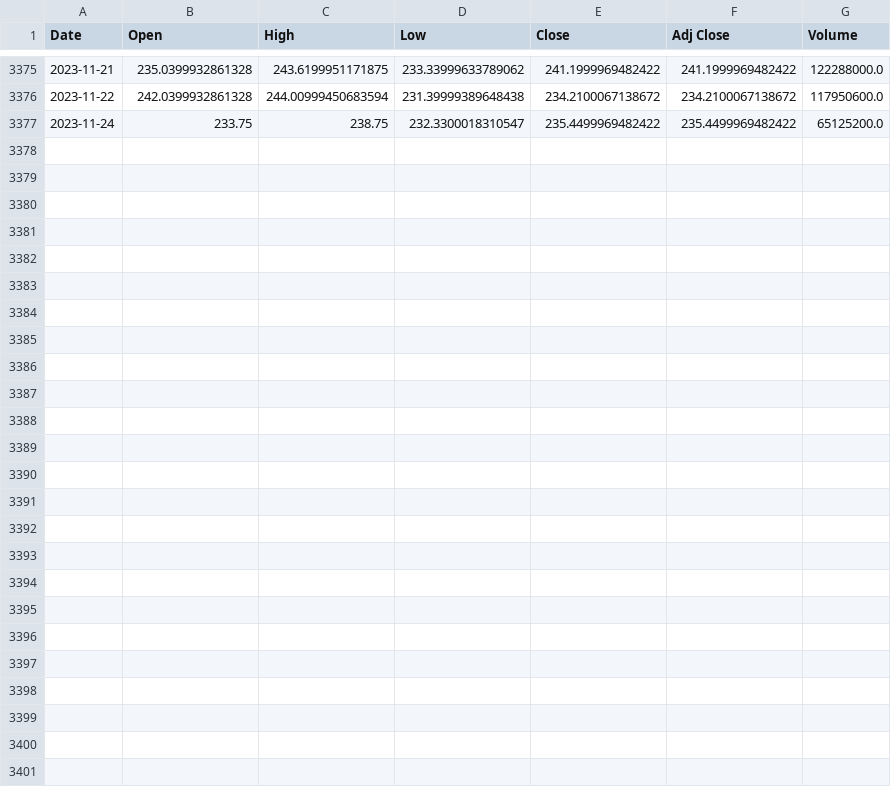
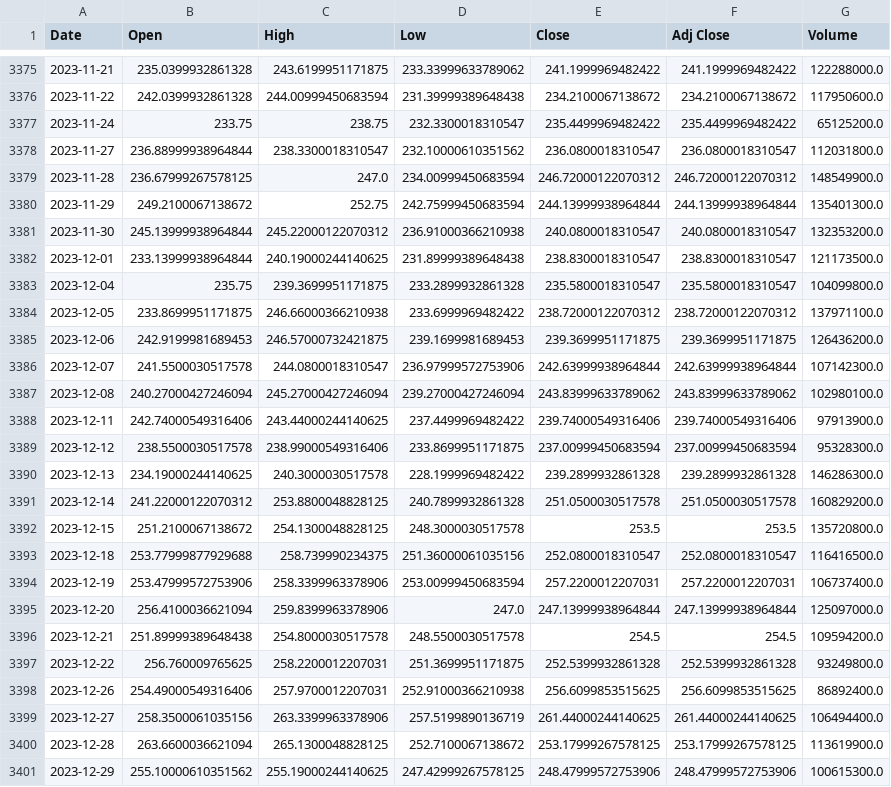
Before and after one commit to kajbaf/ai-stock-analysis, a CSV file: data/TSLA.csv, drawn as a sheet; only a part is shown, gaps mark what is left out.

```diff
--- a/data/TSLA.csv
+++ b/data/TSLA.csv
@@ -3377 +3377,25 @@ Date,Open,High,Low,Close,Adj Close,Volume
 2023-11-24,233.75,238.75,232.3300018310547,235.4499969482422,235.4499969482422,65125200.0
+2023-11-27,236.88999938964844,238.3300018310547,232.10000610351562,236.0800018310547,236.0800018310547,112031800.0
+2023-11-28,236.67999267578125,247.0,234.00999450683594,246.72000122070312,246.72000122070312,148549900.0
+2023-11-29,249.2100067138672,252.75,242.75999450683594,244.13999938964844,244.13999938964844,135401300.0
+2023-11-30,245.13999938964844,245.22000122070312,236.91000366210938,240.0800018310547,240.0800018310547,132353200.0
+2023-12-01,233.13999938964844,240.19000244140625,231.89999389648438,238.8300018310547,238.8300018310547,121173500.0
+2023-12-04,235.75,239.3699951171875,233.2899932861328,235.5800018310547,235.5800018310547,104099800.0
+2023-12-05,233.8699951171875,246.66000366210938,233.6999969482422,238.72000122070312,238.72000122070312,137971100.0
+2023-12-06,242.9199981689453,246.57000732421875,239.1699981689453,239.3699951171875,239.3699951171875,126436200.0
+2023-12-07,241.5500030517578,244.0800018310547,236.97999572753906,242.63999938964844,242.63999938964844,107142300.0
+2023-12-08,240.27000427246094,245.27000427246094,239.27000427246094,243.83999633789062,243.83999633789062,102980100.0
+2023-12-11,242.74000549316406,243.44000244140625,237.4499969482422,239.74000549316406,239.74000549316406,97913900.0
+2023-12-12,238.5500030517578,238.99000549316406,233.8699951171875,237.00999450683594,237.00999450683594,95328300.0
+2023-12-13,234.19000244140625,240.3000030517578,228.1999969482422,239.2899932861328,239.2899932861328,146286300.0
+2023-12-14,241.22000122070312,253.8800048828125,240.7899932861328,251.0500030517578,251.0500030517578,160829200.0
+2023-12-15,251.2100067138672,254.1300048828125,248.3000030517578,253.5,253.5,135720800.0
+2023-12-18,253.77999877929688,258.739990234375,251.36000061035156,252.0800018310547,252.0800018310547,116416500.0
+2023-12-19,253.47999572753906,258.3399963378906,253.00999450683594,257.2200012207031,257.2200012207031,106737400.0
+2023-12-20,256.4100036621094,259.8399963378906,247.0,247.13999938964844,247.13999938964844,125097000.0
+2023-12-21,251.89999389648438,254.8000030517578,248.5500030517578,254.5,254.5,109594200.0
+2023-12-22,256.760009765625,258.2200012207031,251.3699951171875,252.5399932861328,252.5399932861328,93249800.0
+2023-12-26,254.49000549316406,257.9700012207031,252.91000366210938,256.6099853515625,256.6099853515625,86892400.0
+2023-12-27,258.3500061035156,263.3399963378906,257.5199890136719,261.44000244140625,261.44000244140625,106494400.0
+2023-12-28,263.6600036621094,265.1300048828125,252.7100067138672,253.17999267578125,253.17999267578125,113619900.0
+2023-12-29,255.10000610351562,255.19000244140625,247.42999267578125,248.47999572753906,248.47999572753906,100615300.0
```
Also changed, not shown: data/AMZN.csv, data/GOOG.csv, 7 other files.
